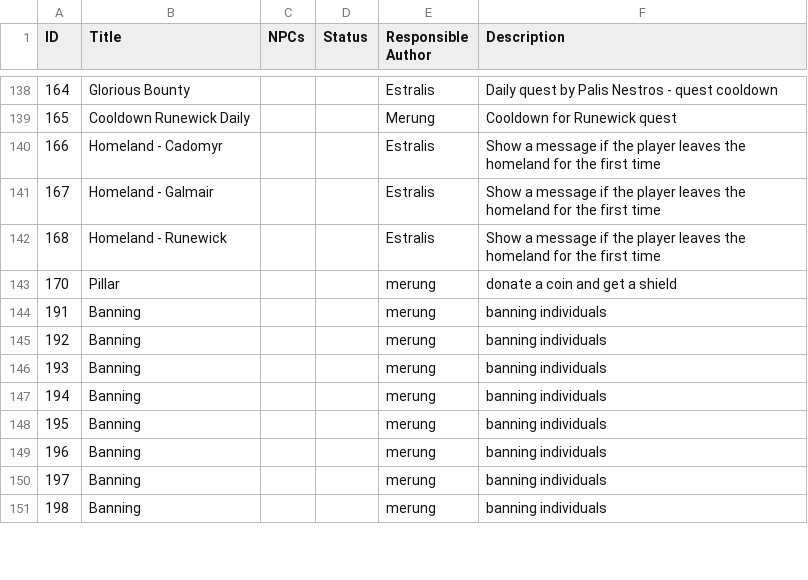
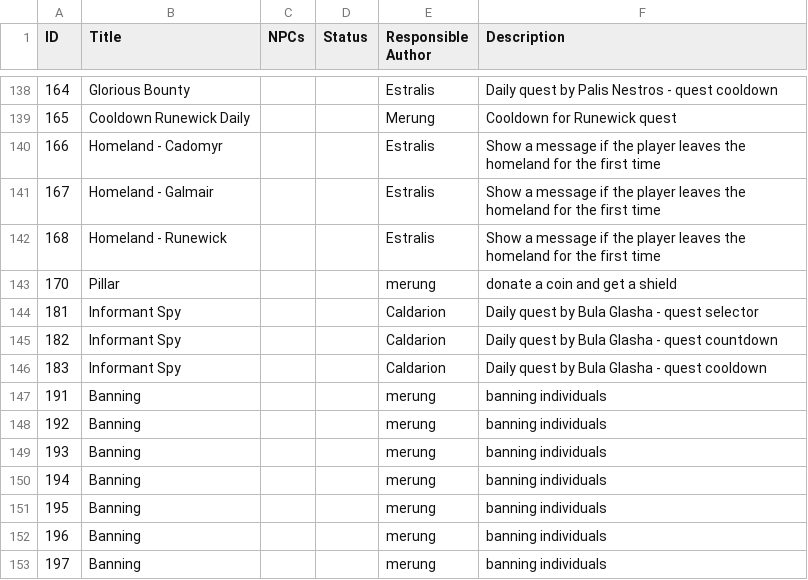
Before and after one commit to Illarion-eV/Illarion-Content, a CSV file: documentation/quests.csv, drawn as a sheet; only a part is shown, gaps mark what is left out; the shorter side is filled out with more unchanged rows; the diff names each change by its address in the sheet, - before the commit and + after, or states it on an @@ line.

```diff
--- a/documentation/quests.csv
+++ b/documentation/quests.csv
+row 144: 181 | Informant Spy |  |  | Caldarion | Daily quest by Bula Glasha - quest selector
+row 145: 182 | Informant Spy |  |  | Caldarion | Daily quest by Bula Glasha - quest countdown
+row 146: 183 | Informant Spy |  |  | Caldarion | Daily quest by Bula Glasha - quest cooldown
```
Also changed, not shown: 4 other files.
